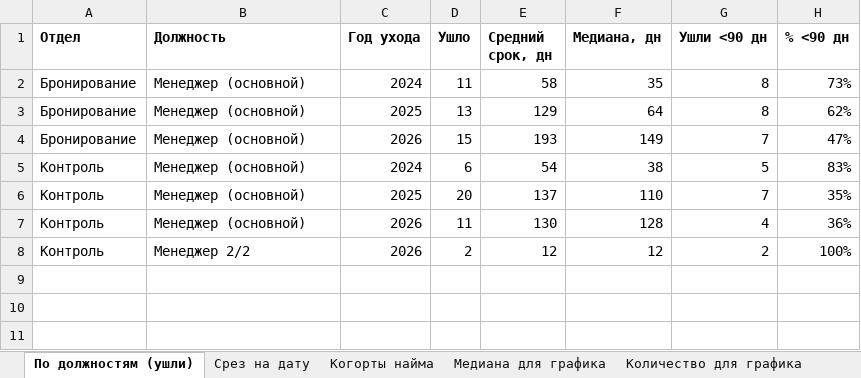
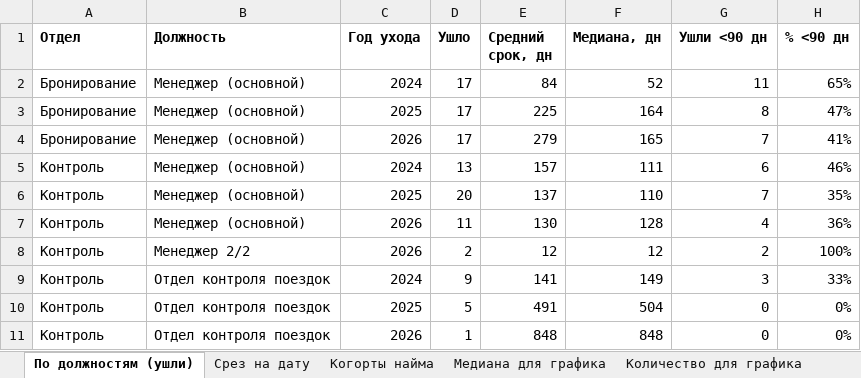
Before and after one commit to hriwayhr/HR-projects, an Excel workbook: srok_raboty_bronirovanie_kontrol.xlsx, sheet По должностям (ушли), drawn as a sheet; values as stored, in another font and other column widths than the file's, no borders; the diff names each change by its address in the sheet, - before the commit and + after, or states it on an @@ line.

```diff
--- a/srok_raboty_bronirovanie_kontrol.xlsx (sheet По должностям (ушли))
+++ b/srok_raboty_bronirovanie_kontrol.xlsx (sheet По должностям (ушли))
-D2 (Ушло): 11
+D2 (Ушло): 17
-E2 (Средний срок, дн): 58
+E2 (Средний срок, дн): 84
-F2 (Медиана, дн): 35
+F2 (Медиана, дн): 52
-G2 (Ушли <90 дн): 8
+G2 (Ушли <90 дн): 11
-H2 (% <90 дн): 73%
+H2 (% <90 дн): 65%
-D3 (Ушло): 13
+D3 (Ушло): 17
-E3 (Средний срок, дн): 129
+E3 (Средний срок, дн): 225
-F3 (Медиана, дн): 64
+F3 (Медиана, дн): 164
-H3 (% <90 дн): 62%
+H3 (% <90 дн): 47%
-D4 (Ушло): 15
+D4 (Ушло): 17
-E4 (Средний срок, дн): 193
+E4 (Средний срок, дн): 279
-F4 (Медиана, дн): 149
+F4 (Медиана, дн): 165
-H4 (% <90 дн): 47%
+H4 (% <90 дн): 41%
-D5 (Ушло): 6
+D5 (Ушло): 13
-E5 (Средний срок, дн): 54
+E5 (Средний срок, дн): 157
-F5 (Медиана, дн): 38
+F5 (Медиана, дн): 111
-G5 (Ушли <90 дн): 5
+G5 (Ушли <90 дн): 6
-H5 (% <90 дн): 83%
+H5 (% <90 дн): 46%
+row 9: Контроль | Отдел контроля поездок | 2024 | 9 | 141 | 149 | 3 | 33%
+row 10: Контроль | Отдел контроля поездок | 2025 | 5 | 491 | 504 | 0 | 0%
+row 11: Контроль | Отдел контроля поездок | 2026 | 1 | 848 | 848 | 0 | 0%
```
Also changed, not shown: sheet Все записи, sheet Срез на дату, sheet Действующие, sheet Когорты найма, sheet Медиана для графика, sheet Количество для графика, 1 more sheet, charts or pictures.
